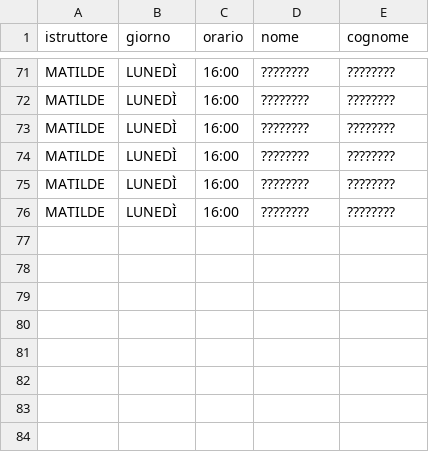
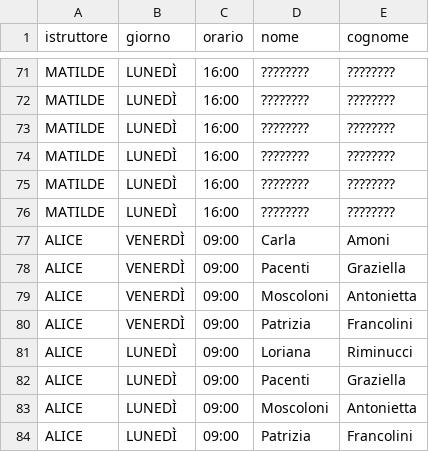
Before and after one commit to robivix/orari-studio-atlante, a CSV file: public/data/schedule.csv, drawn as a sheet; only a part is shown, gaps mark what is left out; the diff names each change by its address in the sheet, - before the commit and + after, or states it on an @@ line.

Commit message:
Update schedule.csv

```diff
--- a/public/data/schedule.csv
+++ b/public/data/schedule.csv
+row 77: ALICE | VENERDÌ | 09:00 | Carla | Amoni
+row 78: ALICE | VENERDÌ | 09:00 | Pacenti | Graziella
+row 79: ALICE | VENERDÌ | 09:00 | Moscoloni | Antonietta
+row 80: ALICE | VENERDÌ | 09:00 | Patrizia | Francolini
+row 81: ALICE | LUNEDÌ | 09:00 | Loriana | Riminucci
+row 82: ALICE | LUNEDÌ | 09:00 | Pacenti | Graziella
+row 83: ALICE | LUNEDÌ | 09:00 | Moscoloni | Antonietta
+row 84: ALICE | LUNEDÌ | 09:00 | Patrizia | Francolini
```
